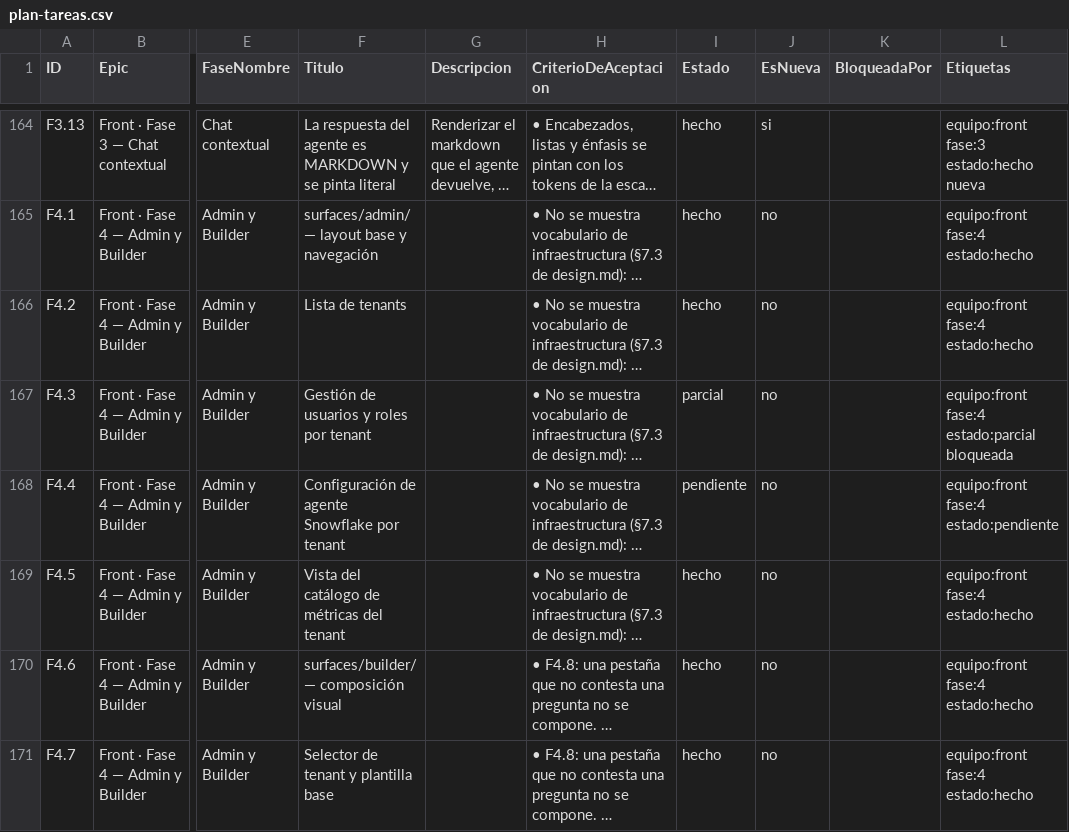
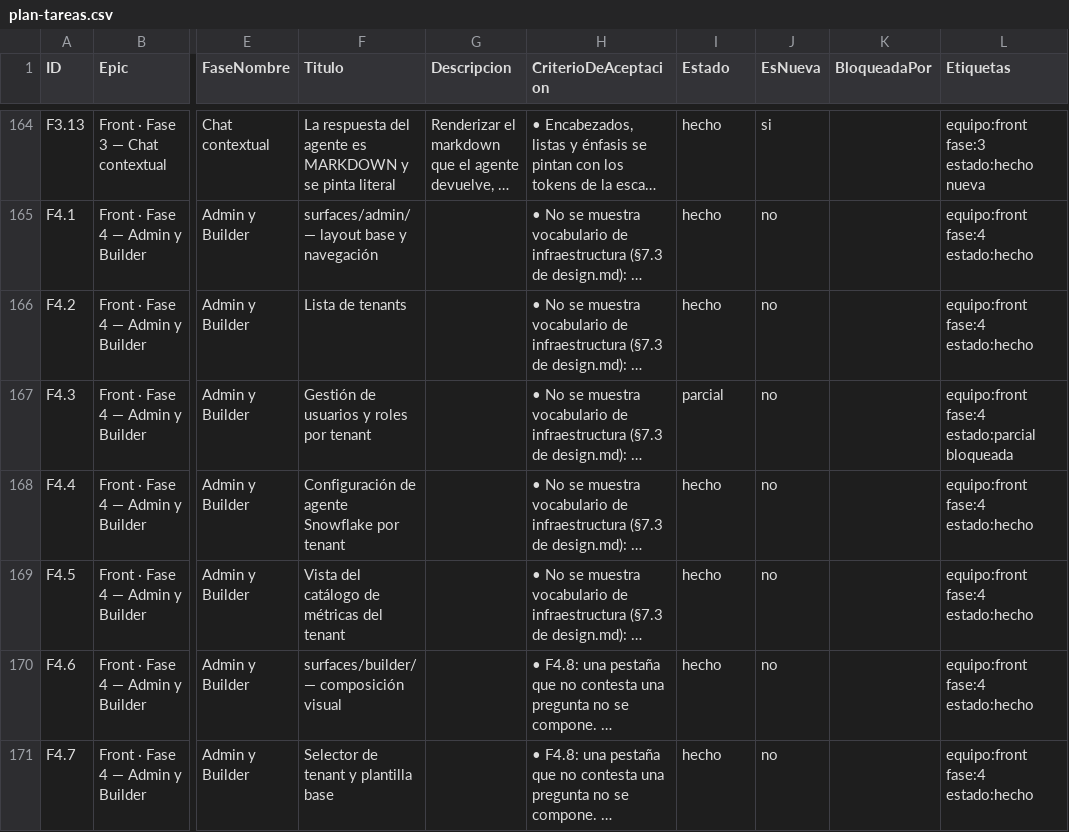
Before and after one commit to gerardoriarte-bt/synapse_dashboard, a CSV file: plan-tareas.csv, drawn as a sheet; only a part is shown, gaps mark what is left out; long unchanged cells end in …; the diff names each change by its address in the sheet, - before the commit and + after, or states it on an @@ line.

```diff
--- a/plan-tareas.csv
+++ b/plan-tareas.csv
-I168 (Estado): pendiente
+I168 (Estado): hecho
-L168 (Etiquetas): equipo:front fase:4 estado:pendiente
+L168 (Etiquetas): equipo:front fase:4 estado:hecho
```
Also changed, not shown: 12 other files.
